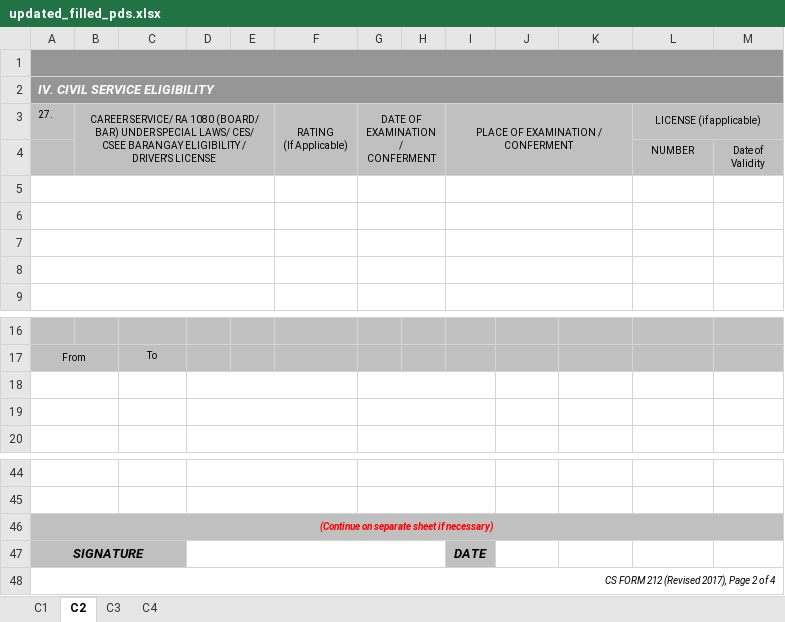
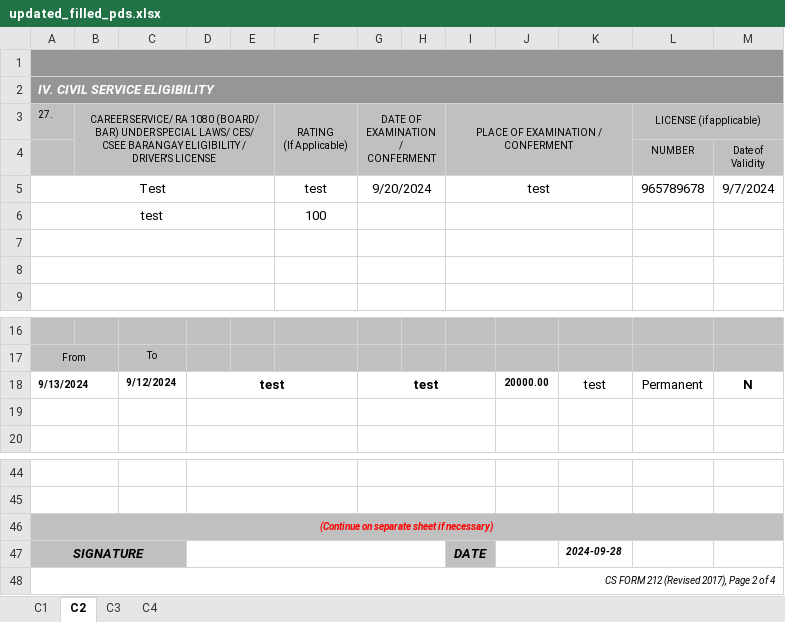
Before and after one commit to PUPT-HRIS/PUPTHRIS, an Excel workbook: backend/temp/updated_filled_pds.xlsx, sheet C2, drawn as a sheet; only a part is shown, gaps mark what is left out; values as stored, in another font and other column widths than the file's, no borders; charts and pictures not drawn; the diff names each change by its address in the sheet, - before the commit and + after, or states it on an @@ line.

```diff
--- a/backend/temp/updated_filled_pds.xlsx (sheet C2)
+++ b/backend/temp/updated_filled_pds.xlsx (sheet C2)
-row 5: (empty)
+row 5: Test |  |  |  |  | test | 9/20/2024 |  | test |  |  | 965789678 | 9/7/2024
-row 6: (empty)
+row 6: test |  |  |  |  | 100
-row 18: (empty)
+row 18: 9/13/2024 |  | 9/12/2024 | test |  |  | test |  |  | 20000.00 | test | Permanent | N
-K47: (empty)
+K47: 2024-09-28
```
Also changed, not shown: sheet C1, charts or pictures, 3 other files.
